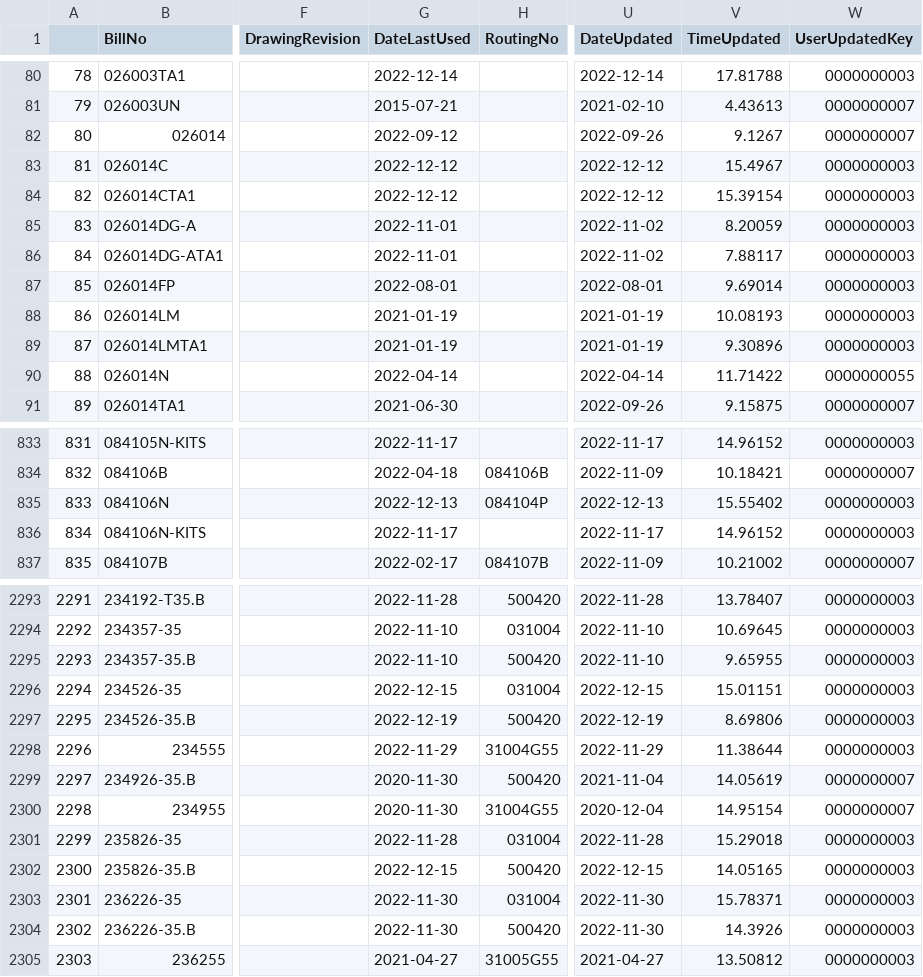
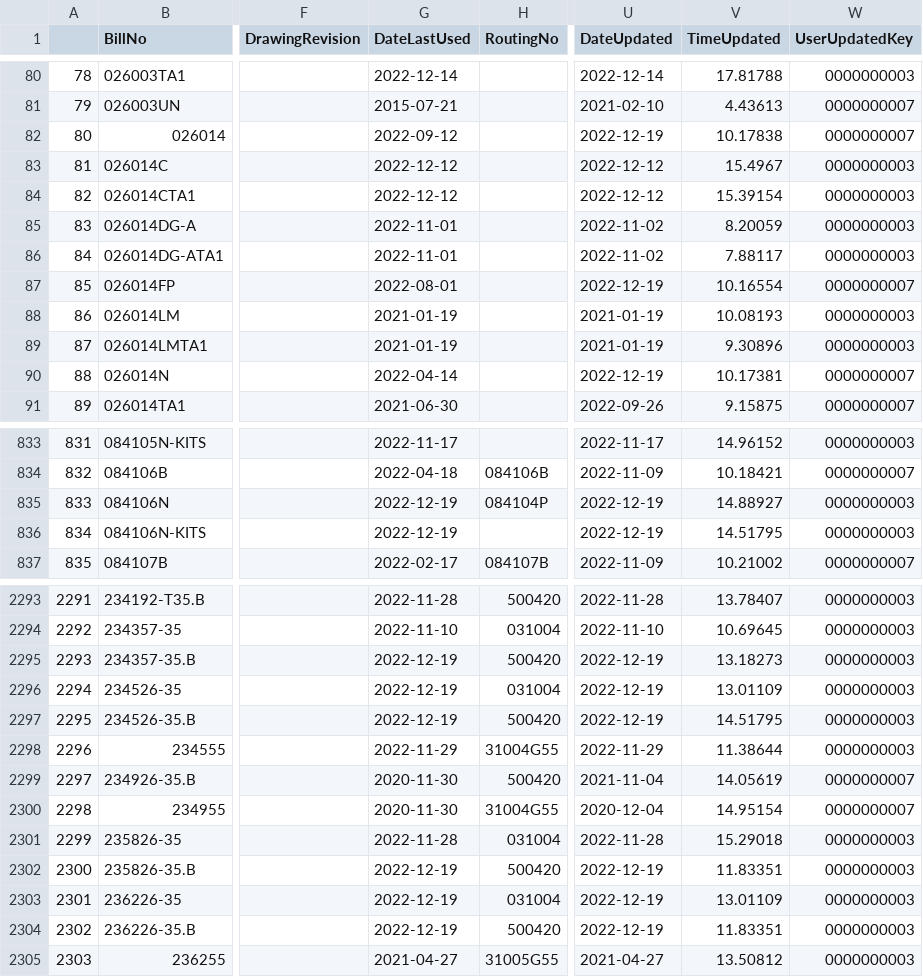
Before and after one commit to ParkerMedlin/kpk-app, a CSV file: db_imports/BM_BillHeader.csv, drawn as a sheet; only a part is shown, gaps mark what is left out; the diff covers the shown part only; the diff names each change by its address in the sheet, - before the commit and + after, or states it on an @@ line.

```diff
--- a/db_imports/BM_BillHeader.csv
+++ b/db_imports/BM_BillHeader.csv
-U82 (DateUpdated): 2022-09-26
+U82 (DateUpdated): 2022-12-19
-V82 (TimeUpdated): 9.1267
+V82 (TimeUpdated): 10.17838
-U87 (DateUpdated): 2022-08-01
+U87 (DateUpdated): 2022-12-19
-V87 (TimeUpdated): 9.69014
+V87 (TimeUpdated): 10.16554
-W87 (UserUpdatedKey): 0000000003
+W87 (UserUpdatedKey): 0000000007
-U90 (DateUpdated): 2022-04-14
+U90 (DateUpdated): 2022-12-19
-V90 (TimeUpdated): 11.71422
+V90 (TimeUpdated): 10.17381
-W90 (UserUpdatedKey): 0000000055
+W90 (UserUpdatedKey): 0000000007
-G835 (DateLastUsed): 2022-12-13
+G835 (DateLastUsed): 2022-12-19
-U835 (DateUpdated): 2022-12-13
+U835 (DateUpdated): 2022-12-19
-V835 (TimeUpdated): 15.55402
+V835 (TimeUpdated): 14.88927
-G836 (DateLastUsed): 2022-11-17
+G836 (DateLastUsed): 2022-12-19
-U836 (DateUpdated): 2022-11-17
+U836 (DateUpdated): 2022-12-19
-V836 (TimeUpdated): 14.96152
+V836 (TimeUpdated): 14.51795
-G2295 (DateLastUsed): 2022-11-10
+G2295 (DateLastUsed): 2022-12-19
-U2295 (DateUpdated): 2022-11-10
+U2295 (DateUpdated): 2022-12-19
-V2295 (TimeUpdated): 9.65955
+V2295 (TimeUpdated): 13.18273
-G2296 (DateLastUsed): 2022-12-15
+G2296 (DateLastUsed): 2022-12-19
-U2296 (DateUpdated): 2022-12-15
+U2296 (DateUpdated): 2022-12-19
-V2296 (TimeUpdated): 15.01151
+V2296 (TimeUpdated): 13.01109
-V2297 (TimeUpdated): 8.69806
+V2297 (TimeUpdated): 14.51795
-G2302 (DateLastUsed): 2022-12-15
+G2302 (DateLastUsed): 2022-12-19
-U2302 (DateUpdated): 2022-12-15
+U2302 (DateUpdated): 2022-12-19
-V2302 (TimeUpdated): 14.05165
+V2302 (TimeUpdated): 11.83351
-G2303:G2304 (DateLastUsed): 2022-11-30
+G2303:G2304 (DateLastUsed): 2022-12-19
-U2303:U2304 (DateUpdated): 2022-11-30
+U2303:U2304 (DateUpdated): 2022-12-19
-V2303 (TimeUpdated): 15.78371
+V2303 (TimeUpdated): 13.01109
-V2304 (TimeUpdated): 14.3926
+V2304 (TimeUpdated): 11.83351
```
Also changed, not shown: 103 edited cells elsewhere in this file, db_imports/prodmerge.csv, 11 other files.
